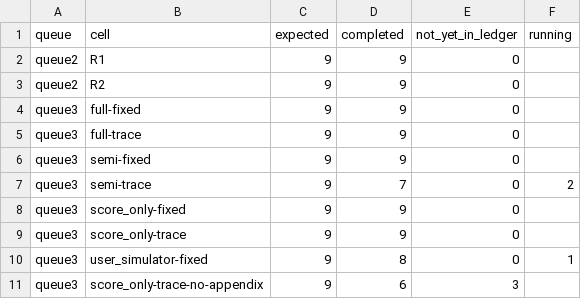
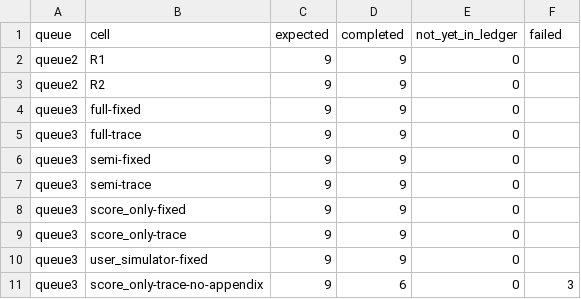
Before and after one commit to abehou/rubric_gen, a CSV file: docs/reports/2026-09-12/biomnibench-v21-to45/queue8/assignment-progress.csv, drawn as a sheet.

```diff
--- a/docs/reports/2026-09-12/biomnibench-v21-to45/queue8/assignment-progress.csv
+++ b/docs/reports/2026-09-12/biomnibench-v21-to45/queue8/assignment-progress.csv
@@ -1,2 +1,2 @@
-queue,cell,expected,completed,not_yet_in_ledger,running
+queue,cell,expected,completed,not_yet_in_ledger,failed
 queue2,R1,9,9,0,
@@ -6,6 +6,6 @@ queue3,full-trace,9,9,0,
 queue3,semi-fixed,9,9,0,
-queue3,semi-trace,9,7,0,2
+queue3,semi-trace,9,9,0,
 queue3,score_only-fixed,9,9,0,
 queue3,score_only-trace,9,9,0,
-queue3,user_simulator-fixed,9,8,0,1
-queue3,score_only-trace-no-appendix,9,6,3,
+queue3,user_simulator-fixed,9,9,0,
+queue3,score_only-trace-no-appendix,9,6,0,3
```
Also changed, not shown: docs/reports/2026-09-12/biomnibench-v21-to45/queue8/complete-cells-by-auditor.csv, docs/reports/2026-09-12/biomnibench-v21-to45/queue8/complete-cells.csv, 23 other files.
